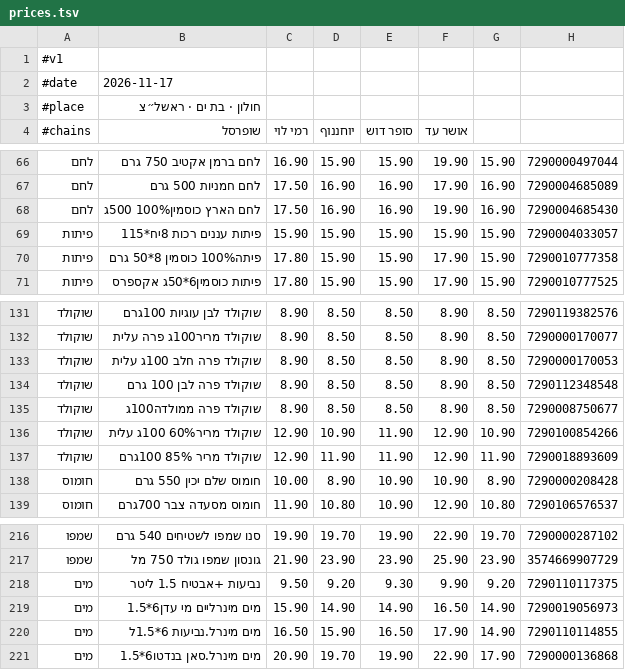
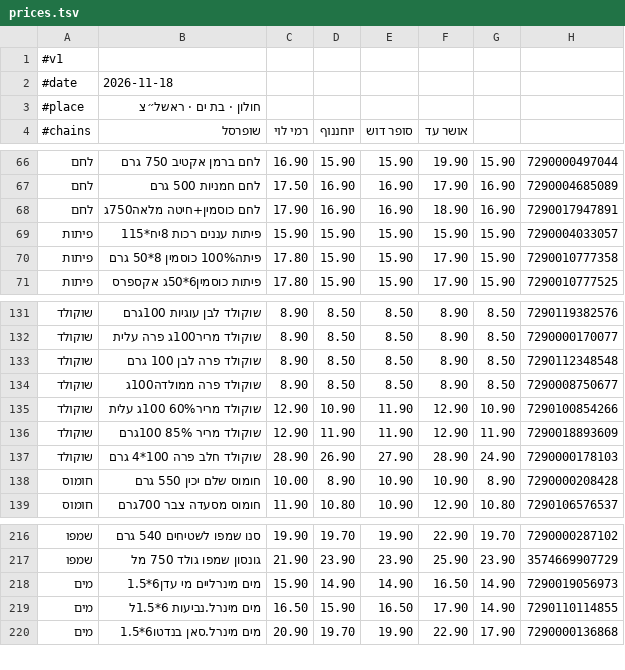
Before and after one commit to adirdebby-lgtm/price-test2, a TSV file: prices.tsv, drawn as a sheet; only a part is shown, gaps mark what is left out.

Commit message:
daily prices

```diff
--- a/prices.tsv
+++ b/prices.tsv
@@ -1,3 +1,3 @@
 #v1
-#date	2026-11-17
+#date	2026-11-18
 #place	חולון · בת ים · ראשל״צ
@@ -67,3 +67,3 @@
 לחם	לחם חמניות 500 גרם	17.50	16.90	16.90	17.90	16.90	7290004685089
-לחם	לחם הארץ כוסמין100% 500ג	17.50	16.90	16.90	19.90	16.90	7290004685430
+לחם	לחם כוסמין+חיטה מלאה750ג	17.90	16.90	16.90	18.90	16.90	7290017947891
 פיתות	פיתות עננים רכות 8יח*115	15.90	15.90	15.90	15.90	15.90	7290004033057
@@ -132,3 +132,2 @@
 שוקולד	שוקולד מריר100ג פרה עלית	8.90	8.50	8.50	8.90	8.50	7290000170077
-שוקולד	שוקולד פרה חלב 100ג עלית	8.90	8.50	8.50	8.90	8.50	7290000170053
 שוקולד	שוקולד פרה לבן 100 גרם	8.90	8.50	8.50	8.90	8.50	7290112348548
@@ -137,2 +136,3 @@
 שוקולד	שוקולד מריר 85% 100גרם	12.90	11.90	11.90	12.90	11.90	7290018893609
+שוקולד	שוקולד חלב פרה 100*4 גרם	28.90	26.90	27.90	28.90	24.90	7290000178103
 חומוס	חומוס שלם יכין 550 גרם	10.00	8.90	10.90	10.90	8.90	7290000208428
@@ -217,3 +217,2 @@
 שמפו	גונסון שמפו גולד 750 מל	21.90	23.90	23.90	25.90	23.90	3574669907729
-מים	נביעות +אבטיח 1.5 ליטר	9.50	9.20	9.30	9.90	9.20	7290110117375
 מים	מים מינרליים מי עדן6*1.5	15.90	14.90	14.90	16.50	14.90	7290019056973
```
